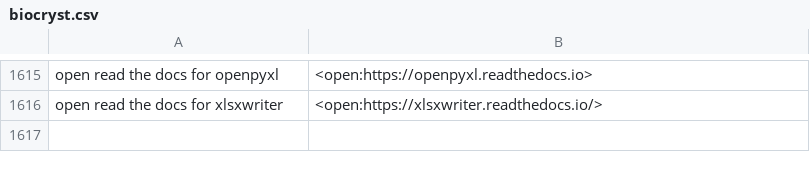
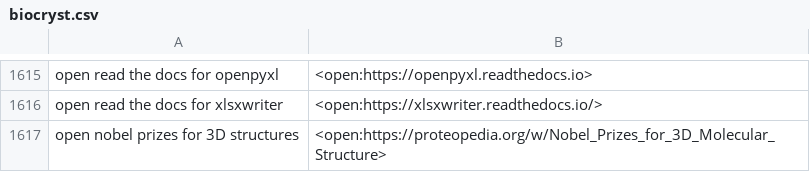
Before and after one commit to MooersLab/biological-crystallography-voice-in, a CSV file: biocryst.csv, drawn as a sheet; only a part is shown, gaps mark what is left out; the diff names each change by its address in the sheet, - before the commit and + after, or states it on an @@ line.

Commit message:
Updated and pushed.

```diff
--- a/biocryst.csv
+++ b/biocryst.csv
+row 1617: open nobel prizes for 3D structures | <open:https://proteopedia.org/w/Nobel_Prizes_for_3D_Molecular_Structure>
```
